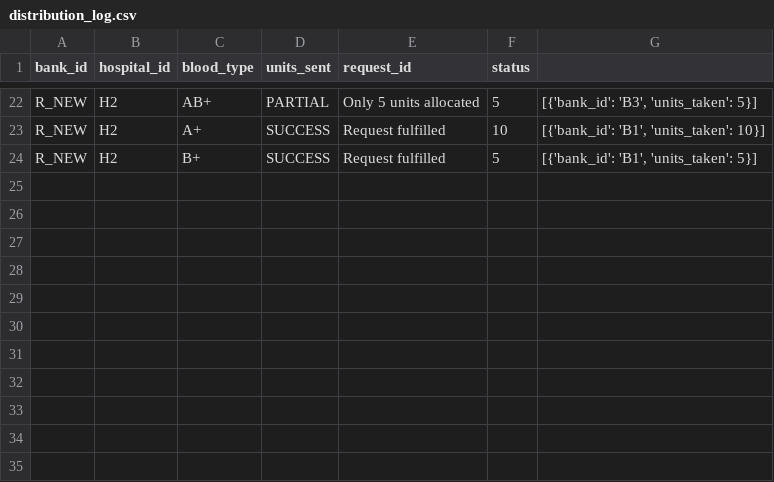
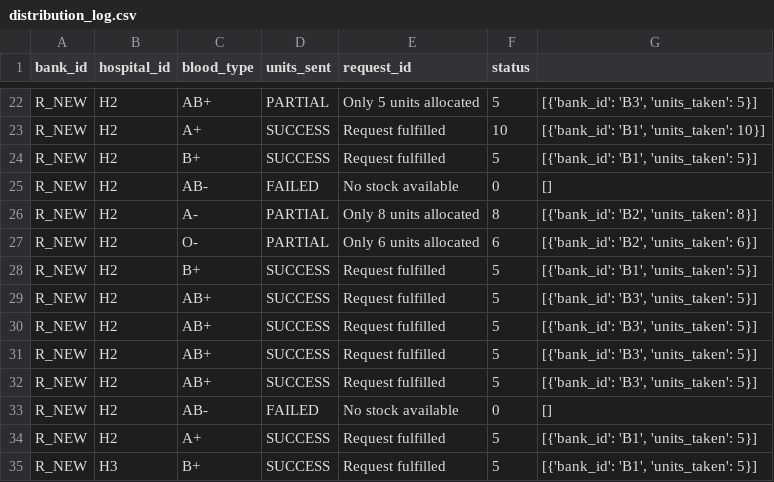
Before and after one commit to aditisingnurkar/blood-bank-optimizer, a CSV file: output/distribution_log.csv, drawn as a sheet; only a part is shown, gaps mark what is left out; the diff names each change by its address in the sheet, - before the commit and + after, or states it on an @@ line.

```diff
--- a/output/distribution_log.csv
+++ b/output/distribution_log.csv
+row 25: R_NEW | H2 | AB- | FAILED | No stock available | 0 | []
+row 26: R_NEW | H2 | A- | PARTIAL | Only 8 units allocated | 8 | [{'bank_id': 'B2', 'units_taken': 8}]
+row 27: R_NEW | H2 | O- | PARTIAL | Only 6 units allocated | 6 | [{'bank_id': 'B2', 'units_taken': 6}]
+row 28: R_NEW | H2 | B+ | SUCCESS | Request fulfilled | 5 | [{'bank_id': 'B1', 'units_taken': 5}]
+row 29: R_NEW | H2 | AB+ | SUCCESS | Request fulfilled | 5 | [{'bank_id': 'B3', 'units_taken': 5}]
+row 30: R_NEW | H2 | AB+ | SUCCESS | Request fulfilled | 5 | [{'bank_id': 'B3', 'units_taken': 5}]
+row 31: R_NEW | H2 | AB+ | SUCCESS | Request fulfilled | 5 | [{'bank_id': 'B3', 'units_taken': 5}]
+row 32: R_NEW | H2 | AB+ | SUCCESS | Request fulfilled | 5 | [{'bank_id': 'B3', 'units_taken': 5}]
+row 33: R_NEW | H2 | AB- | FAILED | No stock available | 0 | []
+row 34: R_NEW | H2 | A+ | SUCCESS | Request fulfilled | 5 | [{'bank_id': 'B1', 'units_taken': 5}]
+row 35: R_NEW | H3 | B+ | SUCCESS | Request fulfilled | 5 | [{'bank_id': 'B1', 'units_taken': 5}]
```
Also changed, not shown: 2 other files.
